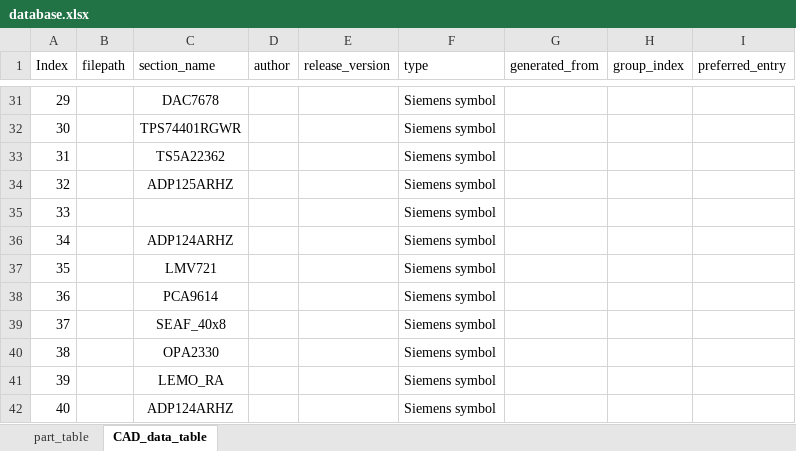
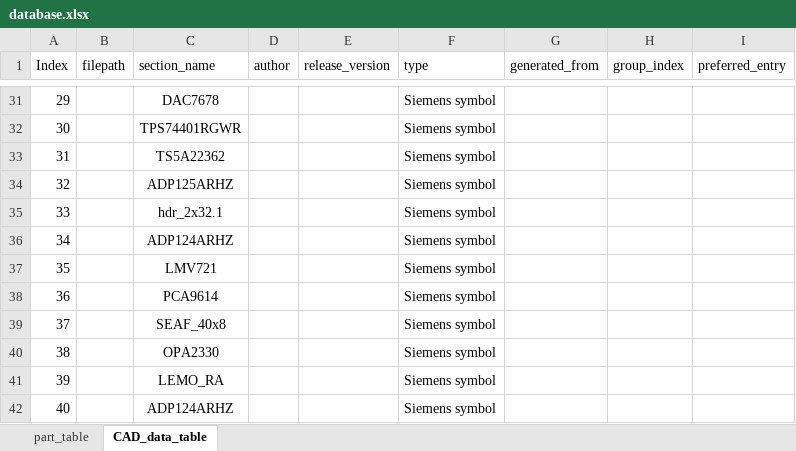
Before and after one commit to maxp2/MOPLib, an Excel workbook: database.xlsx, sheet CAD_data_table, drawn as a sheet; only a part is shown, gaps mark what is left out; values as stored, in another font and other column widths than the file's, no borders; charts and pictures not drawn; the diff names each change by its address in the sheet, - before the commit and + after, or states it on an @@ line.

```diff
--- a/database.xlsx (sheet CAD_data_table)
+++ b/database.xlsx (sheet CAD_data_table)
-C35 (section_name): (empty)
+C35 (section_name): hdr_2x32.1
```
Also changed, not shown: sheet part_table, 28 other files.
